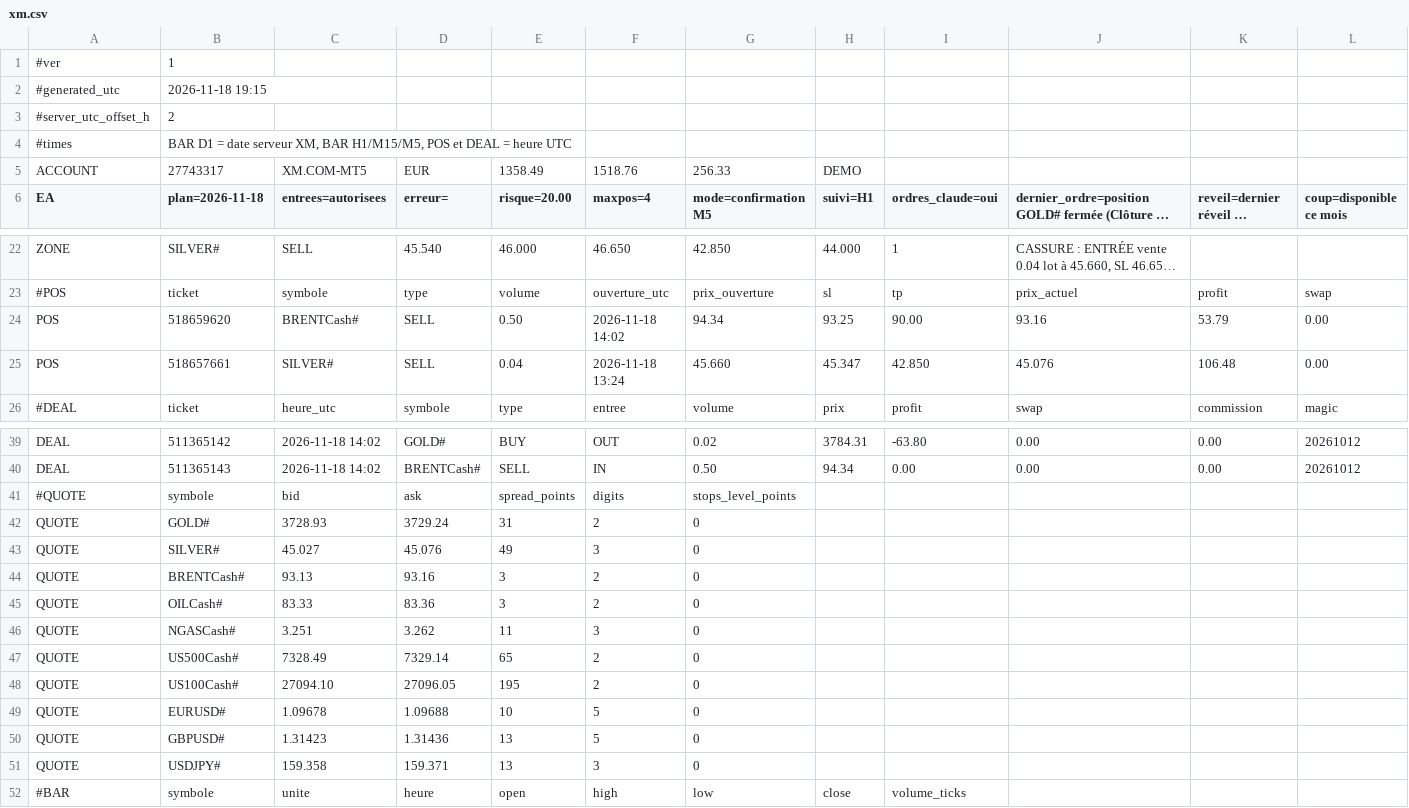
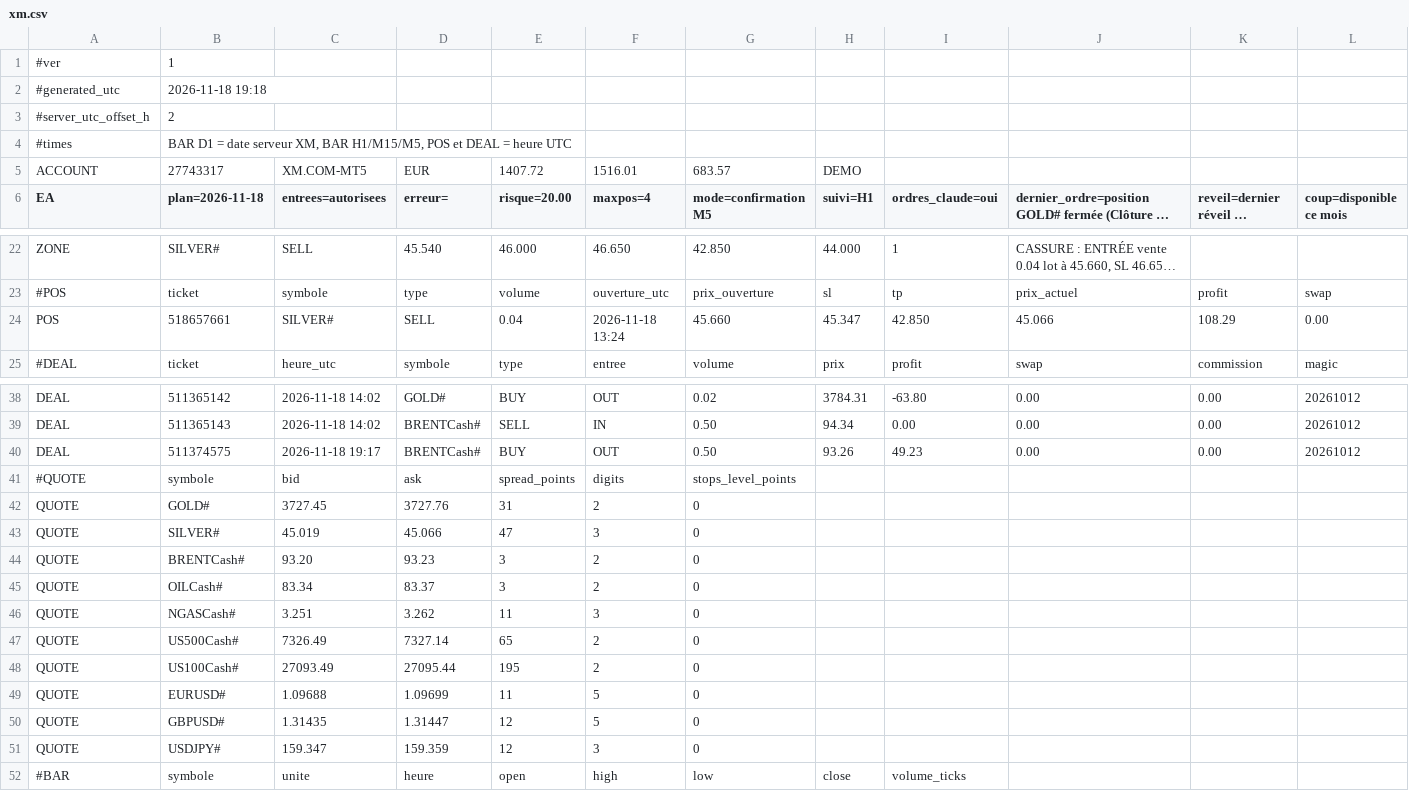
Before and after one commit to KidiMig/trading-plan, a CSV file: xm.csv, drawn as a sheet; only a part is shown, gaps mark what is left out; long unchanged cells end in …; removed rows and columns are numbered as before the commit, all else as after; rows hold the shown columns only; the diff covers the shown part only; the diff names each change by its address in the sheet, - before the commit and + after, or states it on an @@ line.

Commit message:
Donnees XM 2026-11-18 19:18 UTC

```diff
--- a/xm.csv
+++ b/xm.csv
-B2 (plan=2026-11-18): 2026-11-18 19:15
+B2 (plan=2026-11-18): 2026-11-18 19:18
-E5 (risque=20.00): 1358.49
+E5 (risque=20.00): 1407.72
-F5 (maxpos=4): 1518.76
+F5 (maxpos=4): 1516.01
-G5 (mode=confirmation M5): 256.33
+G5 (mode=confirmation M5): 683.57
-row 24: POS | 518659620 | BRENTCash# | SELL | 0.50 | 2026-11-18 14:02 | 94.34 | 93.25 | 90.00 | 93.16 | 53.79 | 0.00
-J24: 45.076
+J24: 45.066
-K24: 106.48
+K24: 108.29
+row 40: DEAL | 511374575 | 2026-11-18 19:17 | BRENTCash# | BUY | OUT | 0.50 | 93.26 | 49.23 | 0.00 | 0.00 | 20261012
-C42 (entrees=autorisees): 3728.93
+C42 (entrees=autorisees): 3727.45
-D42 (erreur=): 3729.24
+D42 (erreur=): 3727.76
-C43 (entrees=autorisees): 45.027
+C43 (entrees=autorisees): 45.019
-D43 (erreur=): 45.076
+D43 (erreur=): 45.066
-E43 (risque=20.00): 49
+E43 (risque=20.00): 47
-C44 (entrees=autorisees): 93.13
+C44 (entrees=autorisees): 93.20
-D44 (erreur=): 93.16
+D44 (erreur=): 93.23
-C45 (entrees=autorisees): 83.33
+C45 (entrees=autorisees): 83.34
-D45 (erreur=): 83.36
+D45 (erreur=): 83.37
-C47 (entrees=autorisees): 7328.49
+C47 (entrees=autorisees): 7326.49
-D47 (erreur=): 7329.14
+D47 (erreur=): 7327.14
-C48 (entrees=autorisees): 27094.10
+C48 (entrees=autorisees): 27093.49
-D48 (erreur=): 27096.05
+D48 (erreur=): 27095.44
-C49 (entrees=autorisees): 1.09678
+C49 (entrees=autorisees): 1.09688
-D49 (erreur=): 1.09688
+D49 (erreur=): 1.09699
-E49 (risque=20.00): 10
+E49 (risque=20.00): 11
-C50 (entrees=autorisees): 1.31423
+C50 (entrees=autorisees): 1.31435
-D50 (erreur=): 1.31436
+D50 (erreur=): 1.31447
-E50:E51 (risque=20.00): 13
+E50:E51 (risque=20.00): 12
-C51 (entrees=autorisees): 159.358
+C51 (entrees=autorisees): 159.347
-D51 (erreur=): 159.371
+D51 (erreur=): 159.359
```
Also changed, not shown: 111 edited cells elsewhere in this file.
